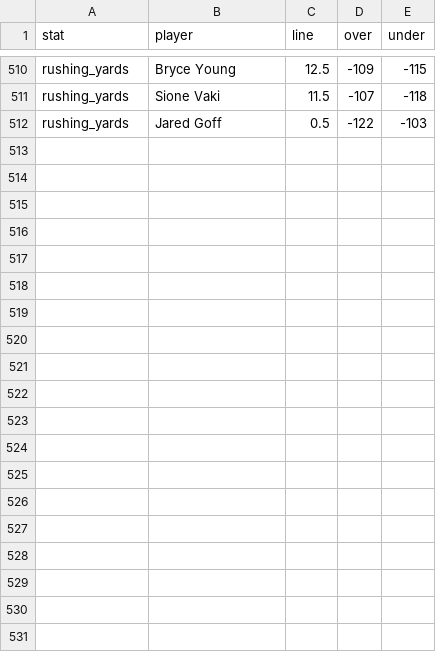
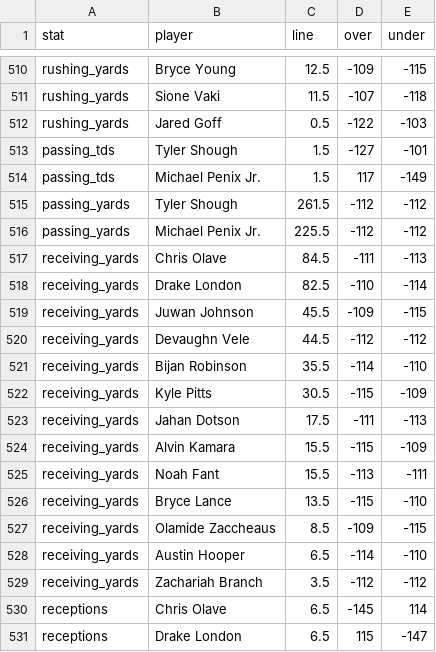
Before and after one commit to DEMON-X13/nfl-hub, a CSV file: props/data/wk4_lines.csv, drawn as a sheet; only a part is shown, gaps mark what is left out; the diff covers the shown part only.

```diff
--- a/props/data/wk4_lines.csv
+++ b/props/data/wk4_lines.csv
@@ -512 +512,20 @@ rushing_yards,Sione Vaki,11.5,-107,-118
 rushing_yards,Jared Goff,0.5,-122,-103
+passing_tds,Tyler Shough,1.5,-127,-101
+passing_tds,Michael Penix Jr.,1.5,117,-149
+passing_yards,Tyler Shough,261.5,-112,-112
+passing_yards,Michael Penix Jr.,225.5,-112,-112
+receiving_yards,Chris Olave,84.5,-111,-113
+receiving_yards,Drake London,82.5,-110,-114
+receiving_yards,Juwan Johnson,45.5,-109,-115
+receiving_yards,Devaughn Vele,44.5,-112,-112
+receiving_yards,Bijan Robinson,35.5,-114,-110
+receiving_yards,Kyle Pitts,30.5,-115,-109
+receiving_yards,Jahan Dotson,17.5,-111,-113
+receiving_yards,Alvin Kamara,15.5,-115,-109
+receiving_yards,Noah Fant,15.5,-113,-111
+receiving_yards,Bryce Lance,13.5,-115,-110
+receiving_yards,Olamide Zaccheaus,8.5,-109,-115
+receiving_yards,Austin Hooper,6.5,-114,-110
+receiving_yards,Zachariah Branch,3.5,-112,-112
+receptions,Chris Olave,6.5,-145,114
+receptions,Drake London,6.5,115,-147
```
Also changed, not shown: 17 added rows elsewhere in this file, props/data/gamelines_wk4.csv, props/data/prices_wk4.csv, 3 other files.
